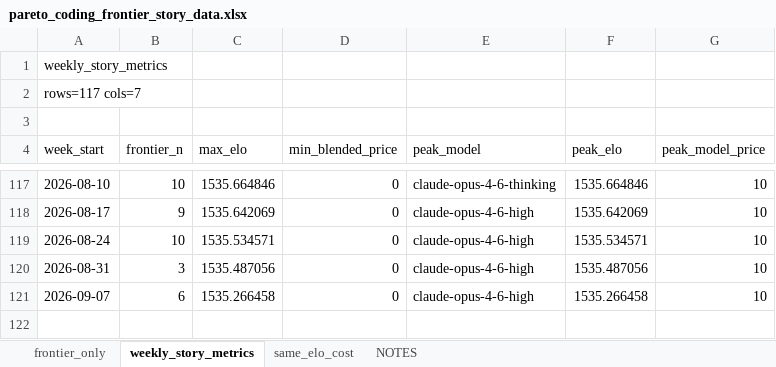
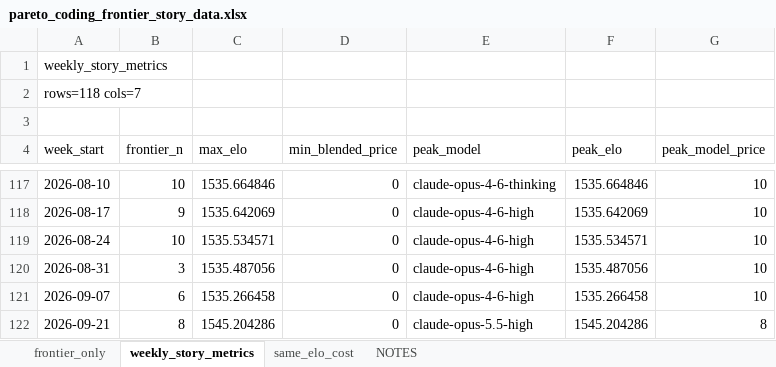
Before and after one commit to sidneyvanness/cheap-intelligence, an Excel workbook: data/export/coding/pareto_coding_frontier_story_data.xlsx, sheet weekly_story_metrics, drawn as a sheet; only a part is shown, gaps mark what is left out; values as stored, in another font and other column widths than the file's, no borders; the diff names each change by its address in the sheet, - before the commit and + after, or states it on an @@ line.

```diff
--- a/data/export/coding/pareto_coding_frontier_story_data.xlsx (sheet weekly_story_metrics)
+++ b/data/export/coding/pareto_coding_frontier_story_data.xlsx (sheet weekly_story_metrics)
-A2 (week_start): rows=117 cols=7
+A2 (week_start): rows=118 cols=7
+row 122: 2026-09-21 | 8 | 1545.204286 | 0 | claude-opus-5.5-high | 1545.204286 | 8
```
Also changed, not shown: sheet frontier_only, sheet same_elo_cost, sheet NOTES, 40 other files.
